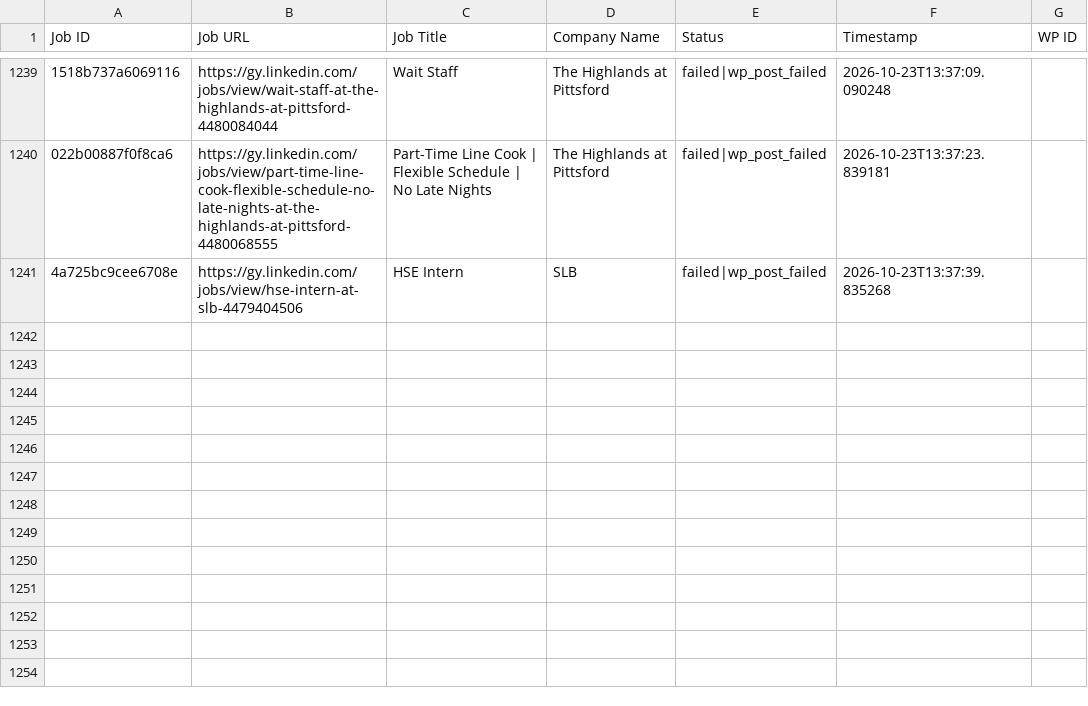
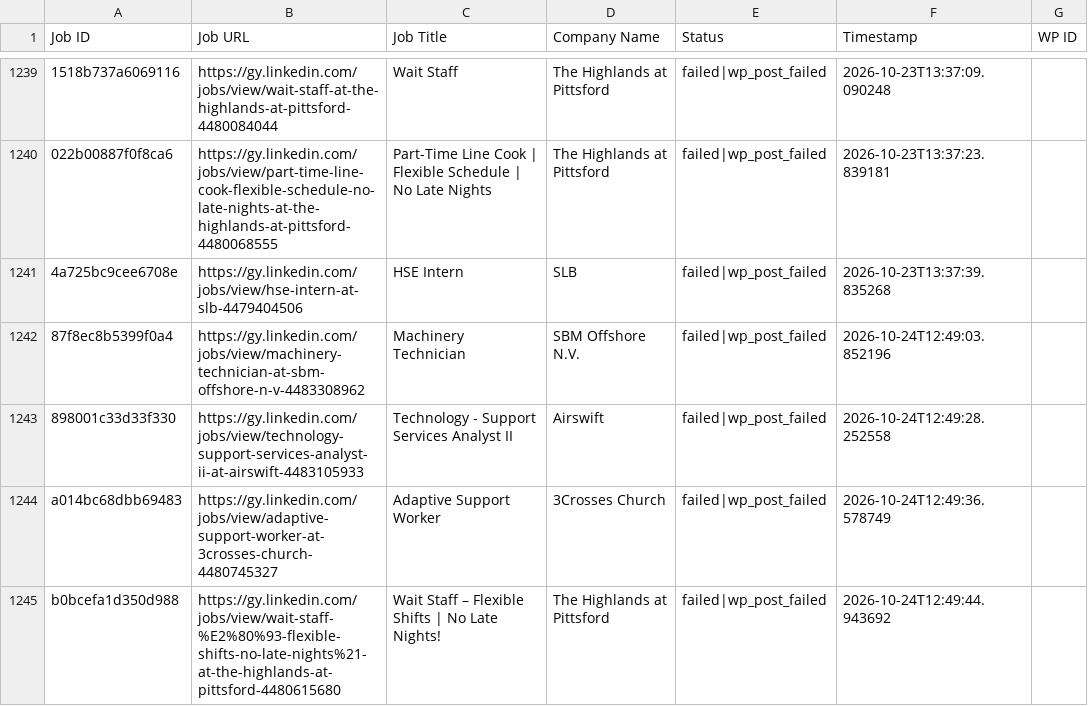
Before and after one commit to mimusdesign/gy, a CSV file: processed_jobs.csv, drawn as a sheet; only a part is shown, gaps mark what is left out; the diff names each change by its address in the sheet, - before the commit and + after, or states it on an @@ line.

```diff
--- a/processed_jobs.csv
+++ b/processed_jobs.csv
+row 1242: 87f8ec8b5399f0a4 | https://gy.linkedin.com/jobs/view/machinery-technician-at-sbm-offshore-n-v-4483308962 | Machinery Technician | SBM Offshore N.V. | failed|wp_post_failed | 2026-10-24T12:49:03.852196
+row 1243: 898001c33d33f330 | https://gy.linkedin.com/jobs/view/technology-support-services-analyst-ii-at-airswift-4483105933 | Technology - Support Services Analyst II | Airswift | failed|wp_post_failed | 2026-10-24T12:49:28.252558
+row 1244: a014bc68dbb69483 | https://gy.linkedin.com/jobs/view/adaptive-support-worker-at-3crosses-church-4480745327 | Adaptive Support Worker | 3Crosses Church | failed|wp_post_failed | 2026-10-24T12:49:36.578749
+row 1245: b0bcefa1d350d988 | https://gy.linkedin.com/jobs/view/wait-staff-%E2%80%93-flexible-shifts-no-late-nights%21-at-the-highlands-at-pittsford-4480615680 | Wait Staff – Flexible Shifts | No Late Nights! | The Highlands at Pittsford | failed|wp_post_failed | 2026-10-24T12:49:44.943692
```
